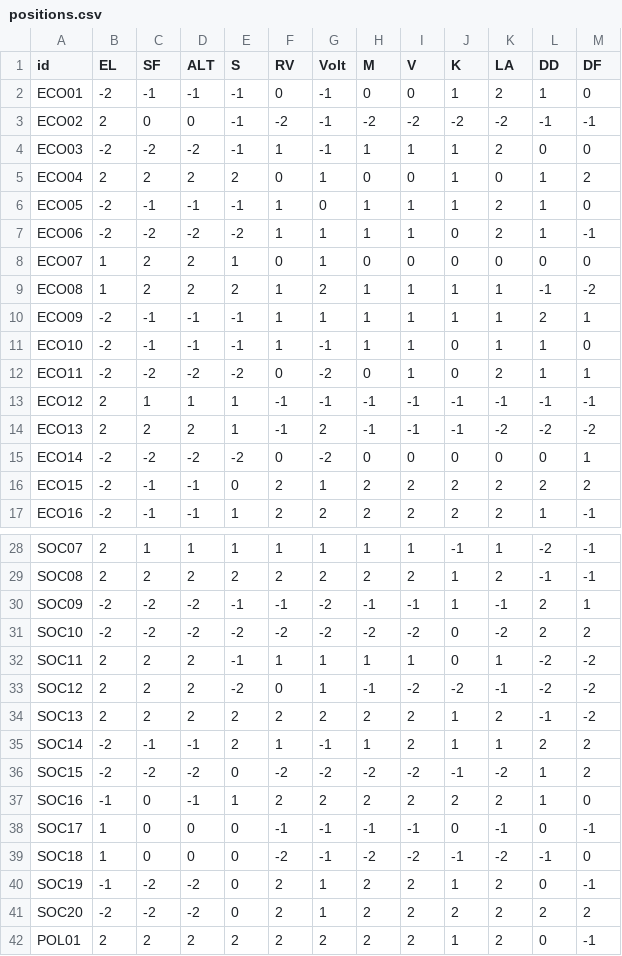
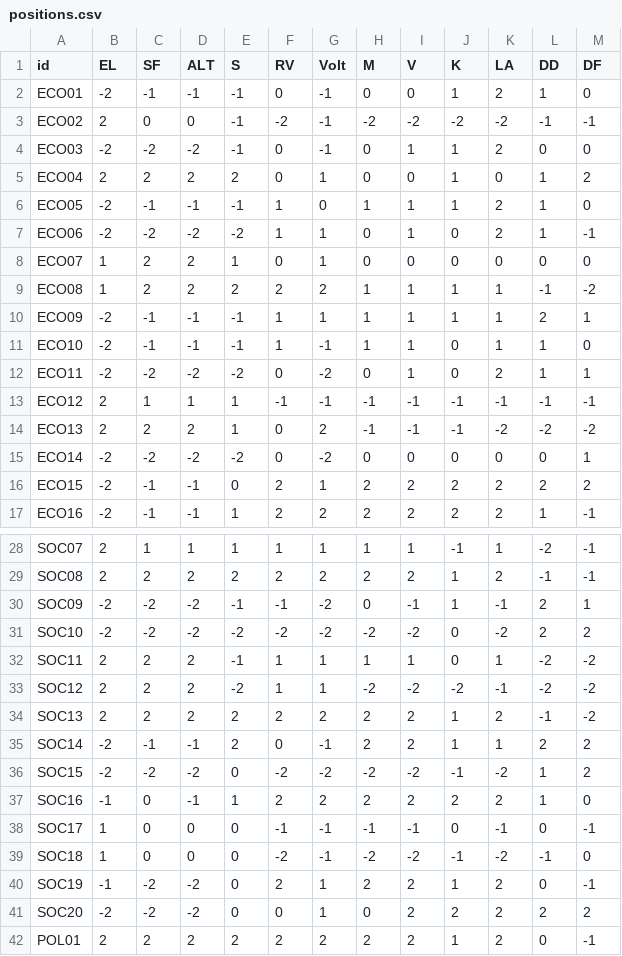
Before and after one commit to rafaelrb89/Votimeter-eu, a CSV file: data/landscapes/dk/positions.csv, drawn as a sheet; only a part is shown, gaps mark what is left out; the diff covers the shown part only.

```diff
--- a/data/landscapes/dk/positions.csv
+++ b/data/landscapes/dk/positions.csv
@@ -3,8 +3,8 @@ ECO01,-2,-1,-1,-1,0,-1,0,0,1,2,1,0
 ECO02,2,0,0,-1,-2,-1,-2,-2,-2,-2,-1,-1
-ECO03,-2,-2,-2,-1,1,-1,1,1,1,2,0,0
+ECO03,-2,-2,-2,-1,0,-1,0,1,1,2,0,0
 ECO04,2,2,2,2,0,1,0,0,1,0,1,2
 ECO05,-2,-1,-1,-1,1,0,1,1,1,2,1,0
-ECO06,-2,-2,-2,-2,1,1,1,1,0,2,1,-1
+ECO06,-2,-2,-2,-2,1,1,0,1,0,2,1,-1
 ECO07,1,2,2,1,0,1,0,0,0,0,0,0
-ECO08,1,2,2,2,1,2,1,1,1,1,-1,-2
+ECO08,1,2,2,2,2,2,1,1,1,1,-1,-2
 ECO09,-2,-1,-1,-1,1,1,1,1,1,1,2,1
@@ -13,3 +13,3 @@ ECO11,-2,-2,-2,-2,0,-2,0,1,0,2,1,1
 ECO12,2,1,1,1,-1,-1,-1,-1,-1,-1,-1,-1
-ECO13,2,2,2,1,-1,2,-1,-1,-1,-2,-2,-2
+ECO13,2,2,2,1,0,2,-1,-1,-1,-2,-2,-2
 ECO14,-2,-2,-2,-2,0,-2,0,0,0,0,0,1
@@ -29,8 +29,8 @@ SOC07,2,1,1,1,1,1,1,1,-1,1,-2,-1
 SOC08,2,2,2,2,2,2,2,2,1,2,-1,-1
-SOC09,-2,-2,-2,-1,-1,-2,-1,-1,1,-1,2,1
+SOC09,-2,-2,-2,-1,-1,-2,0,-1,1,-1,2,1
 SOC10,-2,-2,-2,-2,-2,-2,-2,-2,0,-2,2,2
 SOC11,2,2,2,-1,1,1,1,1,0,1,-2,-2
-SOC12,2,2,2,-2,0,1,-1,-2,-2,-1,-2,-2
+SOC12,2,2,2,-2,1,1,-2,-2,-2,-1,-2,-2
 SOC13,2,2,2,2,2,2,2,2,1,2,-1,-2
-SOC14,-2,-1,-1,2,1,-1,1,2,1,1,2,2
+SOC14,-2,-1,-1,2,0,-1,2,2,1,1,2,2
 SOC15,-2,-2,-2,0,-2,-2,-2,-2,-1,-2,1,2
@@ -40,3 +40,3 @@ SOC18,1,0,0,0,-2,-1,-2,-2,-1,-2,-1,0
 SOC19,-1,-2,-2,0,2,1,2,2,1,2,0,-1
-SOC20,-2,-2,-2,0,2,1,2,2,2,2,2,2
+SOC20,-2,-2,-2,0,0,1,0,2,2,2,2,2
 POL01,2,2,2,2,2,2,2,2,1,2,0,-1
```
Also changed, not shown: 2 edited cells elsewhere in this file, data/landscapes/be/positions.csv, data/landscapes/hu/positions.csv, 24 other files.
